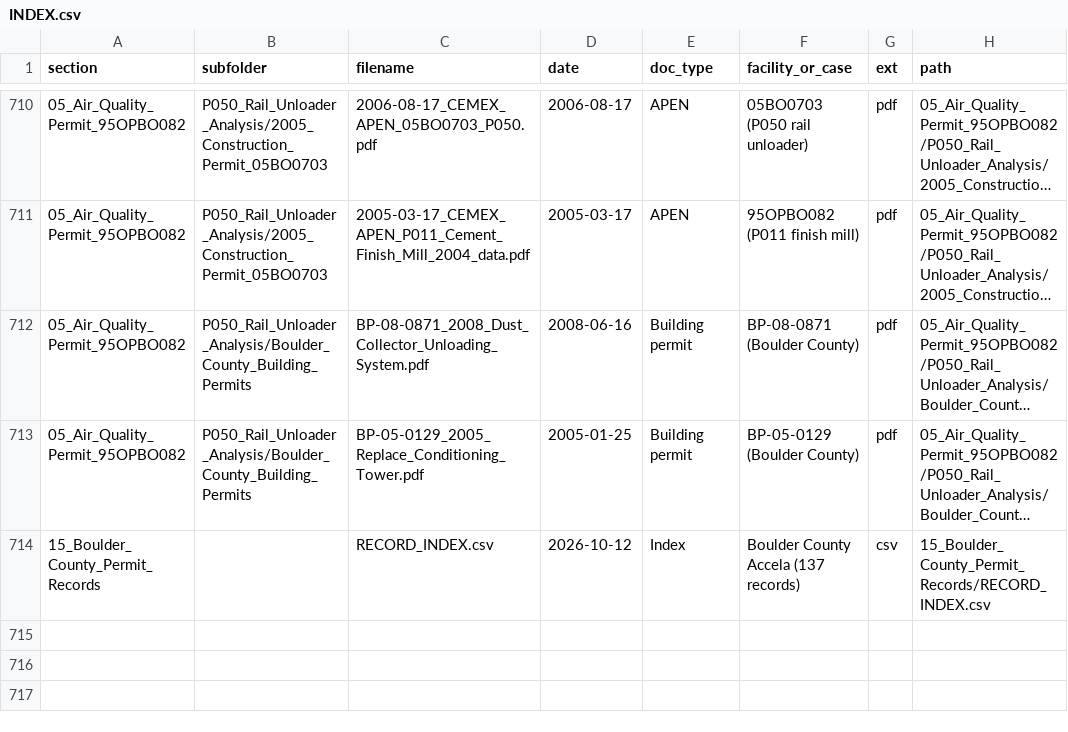
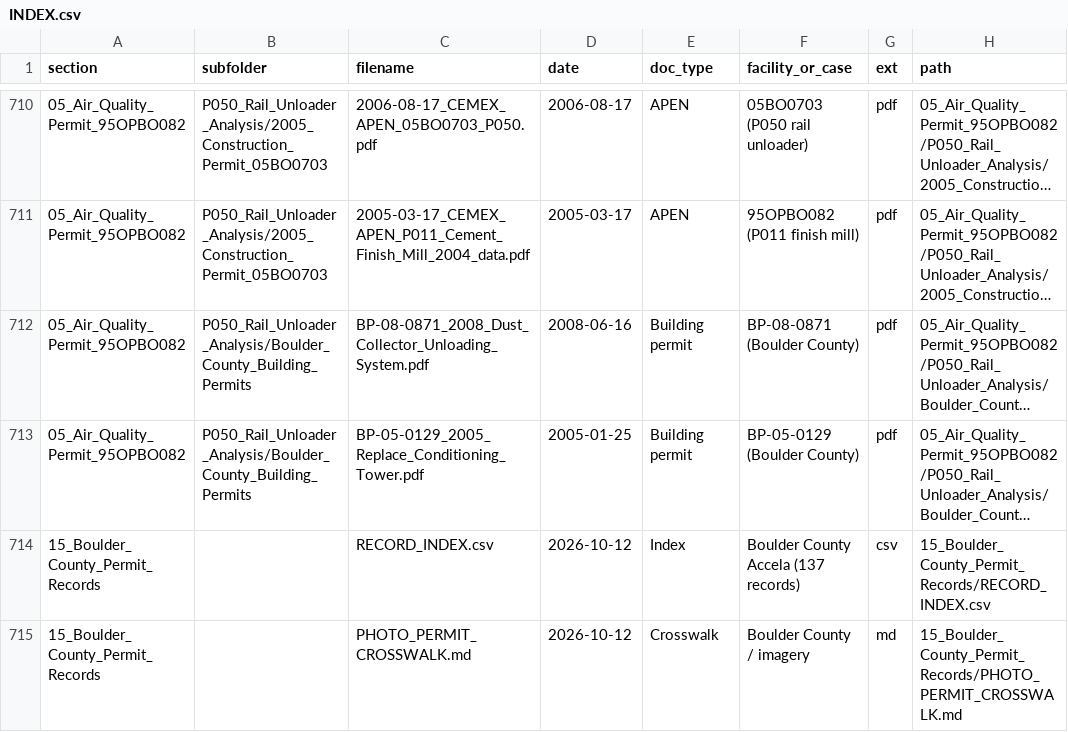
Before and after one commit to lorangb/cemex-nonconforming, a CSV file: INDEX.csv, drawn as a sheet; only a part is shown, gaps mark what is left out; long unchanged cells end in …; the diff names each change by its address in the sheet, - before the commit and + after, or states it on an @@ line.

Commit message:
Add factual imagery vs County permit crosswalk

```diff
--- a/INDEX.csv
+++ b/INDEX.csv
+row 715: 15_Boulder_County_Permit_Records |  | PHOTO_PERMIT_CROSSWALK.md | 2026-10-12 | Crosswalk | Boulder County / imagery | md | 15_Boulder_County_Permit_Records/PHOTO_PERMIT_CROSSWALK.md
```
Also changed, not shown: 4 other files.
